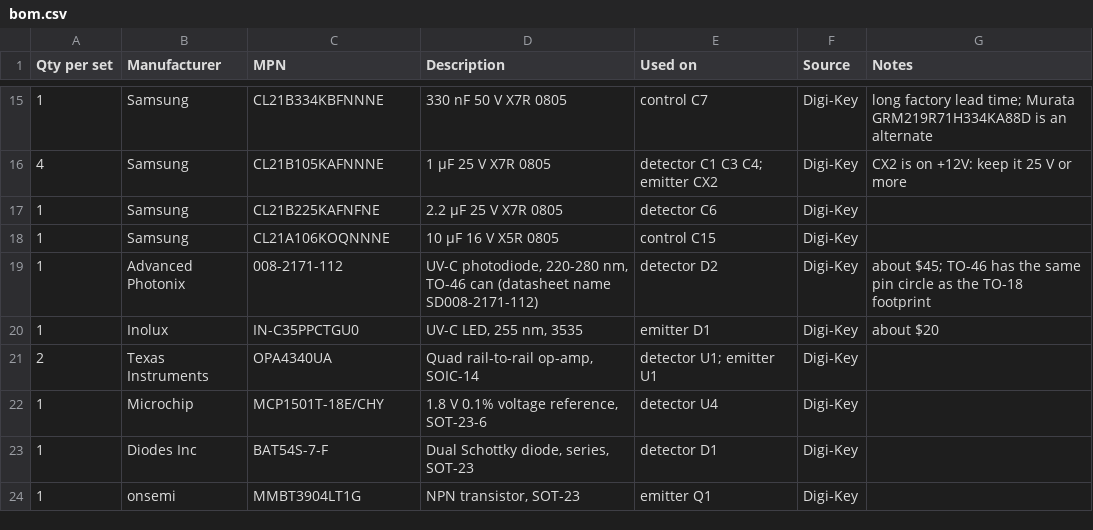
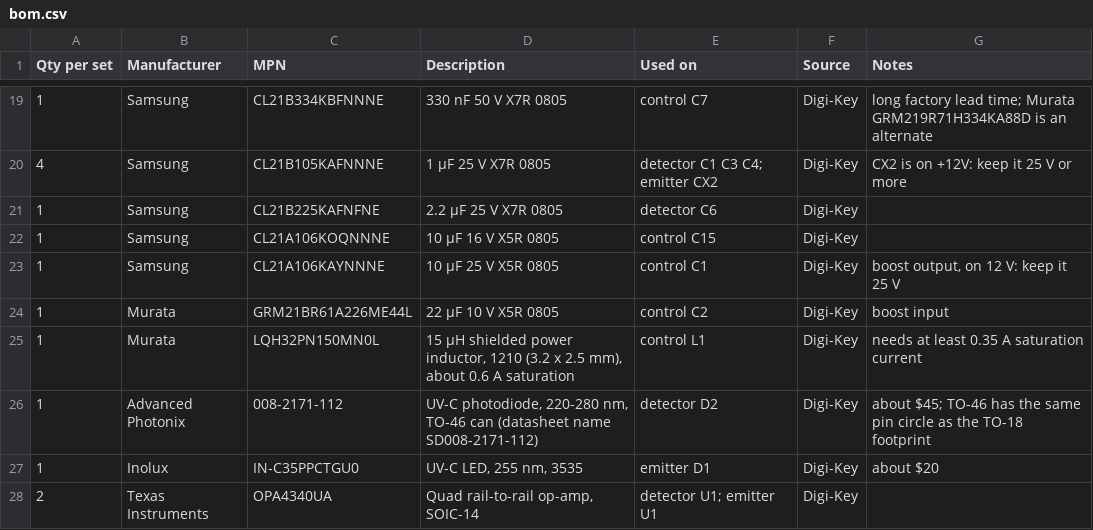
Before and after one commit to edgecollective/uv254, a CSV file: hardware/bom.csv, drawn as a sheet; only a part is shown, gaps mark what is left out; the shorter side is filled out with more unchanged rows; the diff covers the shown part only; the diff names each change by its address in the sheet, - before the commit and + after, or states it on an @@ line.

```diff
--- a/hardware/bom.csv
+++ b/hardware/bom.csv
+row 23: 1 | Samsung | CL21A106KAYNNNE | 10 µF 25 V X5R 0805 | control C1 | Digi-Key | boost output, on 12 V: keep it 25 V
+row 24: 1 | Murata | GRM21BR61A226ME44L | 22 µF 10 V X5R 0805 | control C2 | Digi-Key | boost input
+row 25: 1 | Murata | LQH32PN150MN0L | 15 µH shielded power inductor, 1210 (3.2 x 2.5 mm), about 0.6 A saturation | control L1 | Digi-Key | needs at least 0.35 A saturation current
```
Also changed, not shown: 11 added rows, 1 removed row and 1 edited cell elsewhere in this file, 30 other files.
